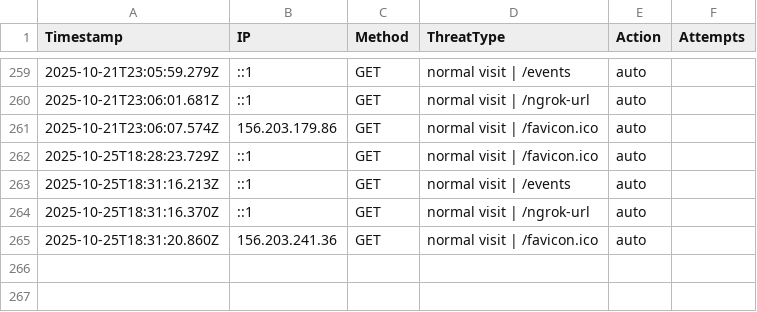
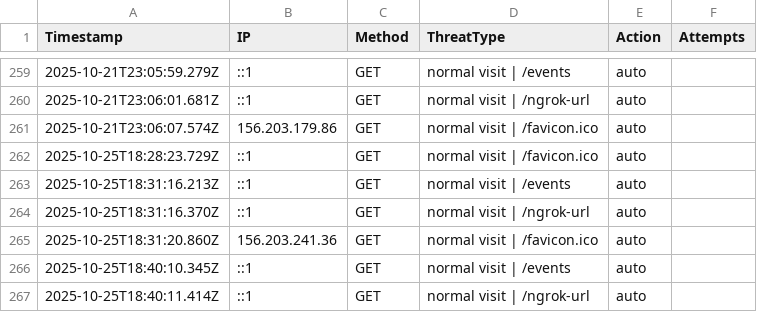
Before and after one commit to etiqotwf/honeypotpro, a CSV file: public/logs/threats.csv, drawn as a sheet; only a part is shown, gaps mark what is left out.

Commit message:
Auto commit before push: 2025-10-25T18:40:35.537Z

```diff
--- a/public/logs/threats.csv
+++ b/public/logs/threats.csv
@@ -265 +265,3 @@ Timestamp,IP,Method,ThreatType,Action,Attempts
 2025-10-25T18:31:20.860Z,156.203.241.36,GET,"normal visit | /favicon.ico",auto
+2025-10-25T18:40:10.345Z,::1,GET,"normal visit | /events",auto
+2025-10-25T18:40:11.414Z,::1,GET,"normal visit | /ngrok-url",auto
```
Also changed, not shown: 1 other file.
